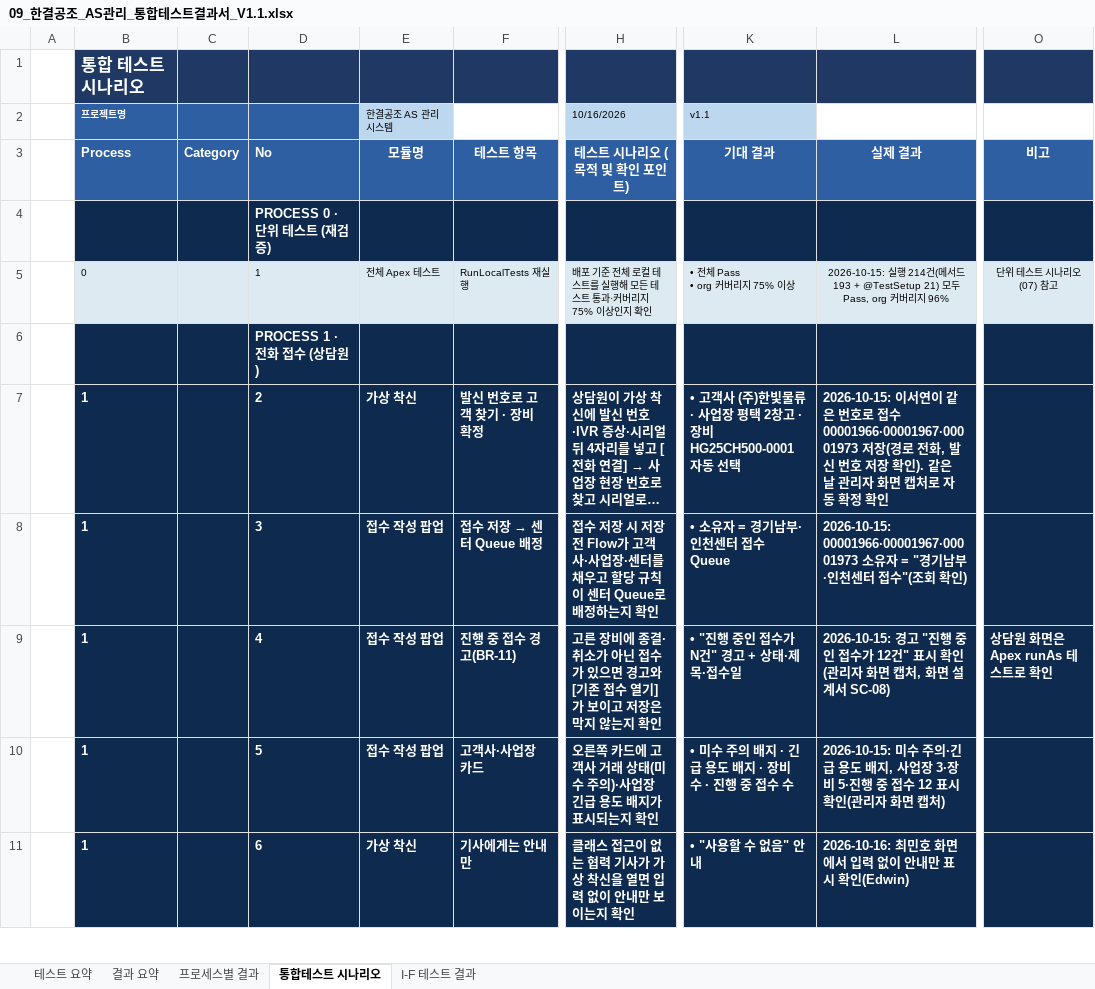
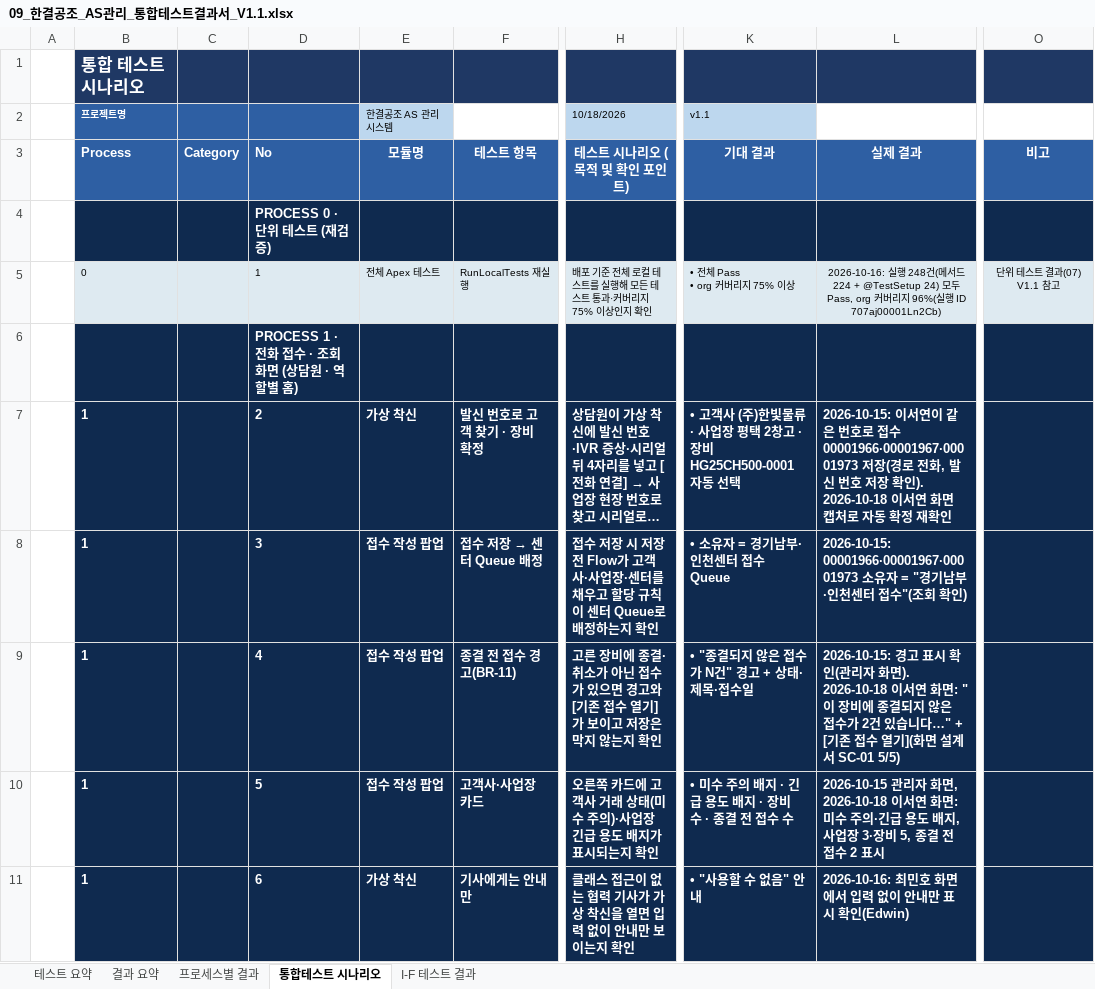
Before and after one commit to dlgkrals/sfdc-onboarding, an Excel workbook: docs/산출물/09_한결공조_AS관리_통합테스트결과서_V1.1.xlsx, sheet 통합테스트 시나리오, drawn as a sheet; only a part is shown, gaps mark what is left out; long unchanged cells end in …; values as stored, in another font and other column widths than the file's, no borders; conditional formats not drawn; the diff covers the shown part only; the diff names each change by its address in the sheet, - before the commit and + after, or states it on an @@ line.

```diff
--- a/docs/산출물/09_한결공조_AS관리_통합테스트결과서_V1.1.xlsx (sheet 통합테스트 시나리오)
+++ b/docs/산출물/09_한결공조_AS관리_통합테스트결과서_V1.1.xlsx (sheet 통합테스트 시나리오)
-H2: 10/16/2026
+H2: 10/18/2026
-L5: 2026-10-15: 실행 214건(메서드 193 + @TestSetup 21) 모두 Pass, org 커버리지 96%
+L5: 2026-10-16: 실행 248건(메서드 224 + @TestSetup 24) 모두 Pass, org 커버리지 96%(실행 ID 707aj00001Ln2Cb)
-O5: 단위 테스트 시나리오(07) 참고
+O5: 단위 테스트 결과(07) V1.1 참고
-D6: PROCESS 1 · 전화 접수 (상담원)
+D6: PROCESS 1 · 전화 접수 · 조회 화면 (상담원 · 역할별 홈)
-L7: …확인). 같은 날 관리자 화면 캡처로 자동 확정 확인
+L7: …확인). 2026-10-18 이서연 화면 캡처로 자동 확정 재확인
-F9: 진행 중 접수 경고(BR-11)
+F9: 종결 전 접수 경고(BR-11)
-K9 (v1.1): • "진행 중인 접수가 N건" 경고 + 상태·제목·접수일
+K9 (v1.1): • "종결되지 않은 접수가 N건" 경고 + 상태·제목·접수일
-L9: 2026-10-15: 경고 "진행 중인 접수가 12건" 표시 확인(관리자 화면 캡처, 화면 설계서 SC-08)
+L9: 2026-10-15: 경고 표시 확인(관리자 화면). 2026-10-18 이서연 화면: "이 장비에 종결되지 않은 접수가 2건 있습니다…" + [기존 접수 열기](화면 설계서 SC-01 5/5)
-O9: 상담원 화면은 Apex runAs 테스트로 확인
+O9: (empty)
-K10 (v1.1): • 미수 주의 배지 · 긴급 용도 배지 · 장비 수 · 진행 중 접수 수
+K10 (v1.1): • 미수 주의 배지 · 긴급 용도 배지 · 장비 수 · 종결 전 접수 수
-L10: 2026-10-15: 미수 주의·긴급 용도 배지, 사업장 3·장비 5·진행 중 접수 12 표시 확인(관리자 화면 캡처)
+L10: 2026-10-15 관리자 화면, 2026-10-18 이서연 화면: 미수 주의·긴급 용도 배지, 사업장 3·장비 5, 종결 전 접수 2 표시
```
Also changed, not shown: 8 added rows, 1 removed row and 28 edited cells elsewhere in this sheet, sheet 프로세스별 결과, sheet 결과 요약, sheet 테스트 요약, sheet I-F 테스트 결과, formulas that keep their value.
